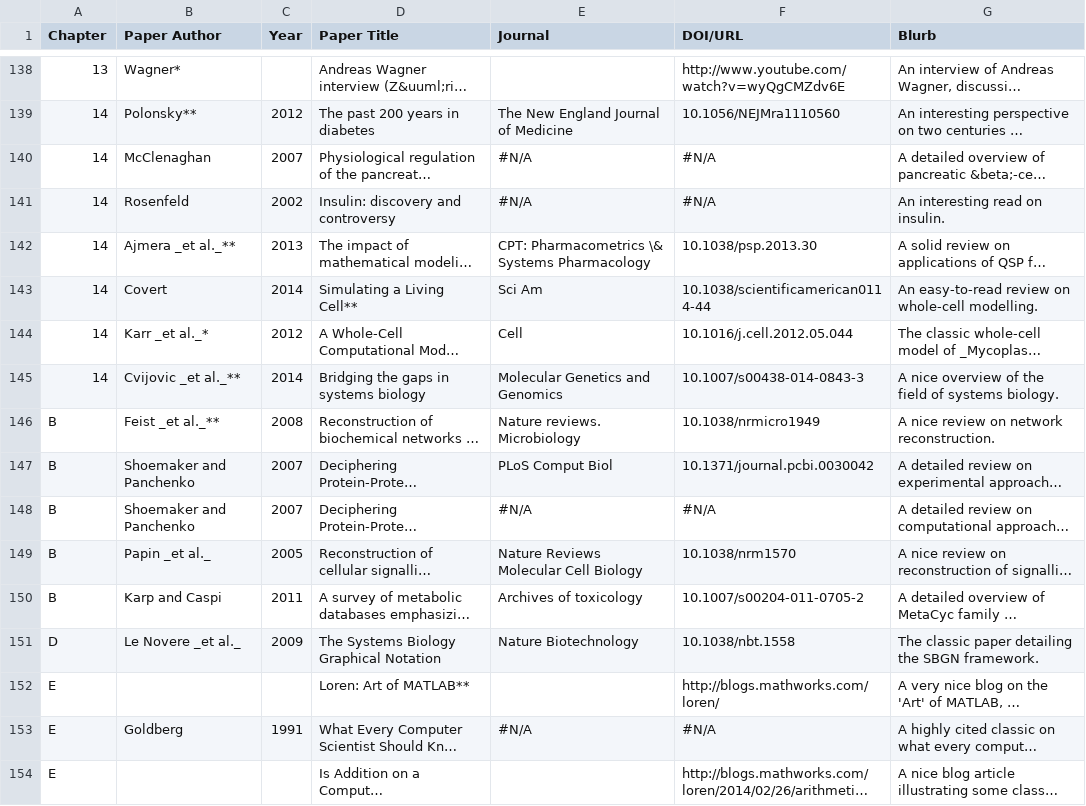
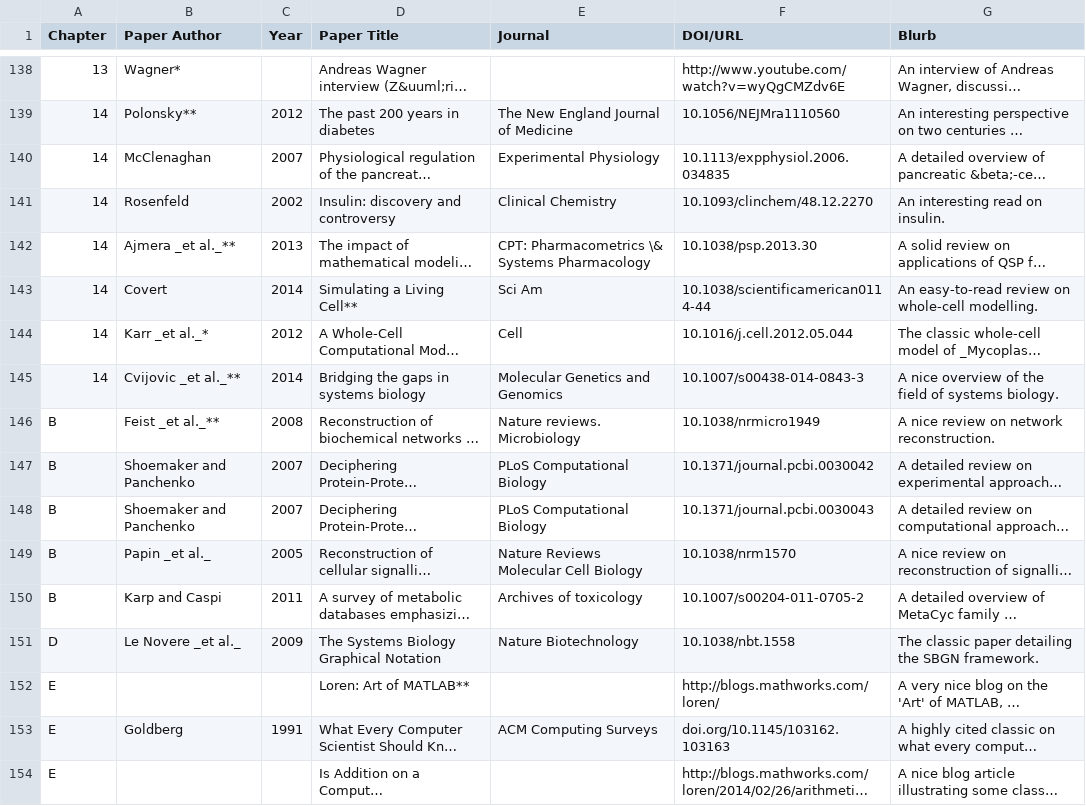
Before and after one commit to RamanLab/SysBioBook, a TSV file: content/resources/further-reading/further-reading.tsv, drawn as a sheet; only a part is shown, gaps mark what is left out; long unchanged cells end in …; the diff names each change by its address in the sheet, - before the commit and + after, or states it on an @@ line.

Commit message:
Update further-reading.tsv

```diff
--- a/content/resources/further-reading/further-reading.tsv
+++ b/content/resources/further-reading/further-reading.tsv
-E140 (Journal): #N/A
+E140 (Journal): Experimental Physiology
-F140 (DOI/URL): #N/A
+F140 (DOI/URL): 10.1113/expphysiol.2006.034835
-E141 (Journal): #N/A
+E141 (Journal): Clinical Chemistry
-F141 (DOI/URL): #N/A
+F141 (DOI/URL): 10.1093/clinchem/48.12.2270
-E147 (Journal): PLoS Comput Biol
+E147 (Journal): PLoS Computational Biology
-E148 (Journal): #N/A
+E148 (Journal): PLoS Computational Biology
-F148 (DOI/URL): #N/A
+F148 (DOI/URL): 10.1371/journal.pcbi.0030043
-E153 (Journal): #N/A
+E153 (Journal): ACM Computing Surveys
-F153 (DOI/URL): #N/A
+F153 (DOI/URL): doi.org/10.1145/103162.103163
```
